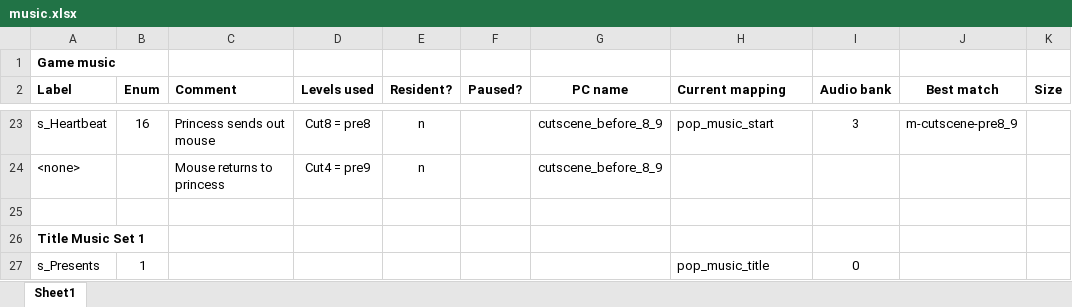
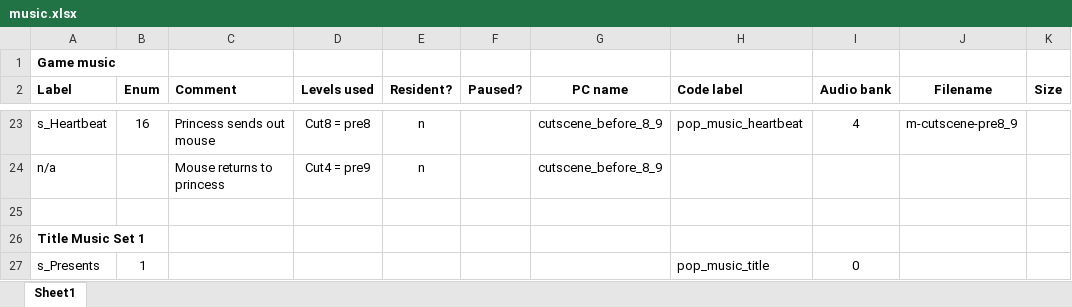
Before and after one commit to kieranhj/pop-beeb, an Excel workbook: Notes/music.xlsx, sheet Sheet1, drawn as a sheet; only a part is shown, gaps mark what is left out; values as stored, in another font and other column widths than the file's, no borders; the diff covers the shown part only; the diff names each change by its address in the sheet, - before the commit and + after, or states it on an @@ line.

```diff
--- a/Notes/music.xlsx (sheet Sheet1)
+++ b/Notes/music.xlsx (sheet Sheet1)
-H2: Current mapping
+H2: Code label
-J2: Best match
+J2: Filename
-H23 (Code label): pop_music_start
+H23 (Code label): pop_music_heartbeat
-I23 (Audio bank): 3
+I23 (Audio bank): 4
-A24 (Label): <none>
+A24 (Label): n/a
```
Also changed, not shown: 33 edited cells and cell formats elsewhere in this sheet, 6 other files.
